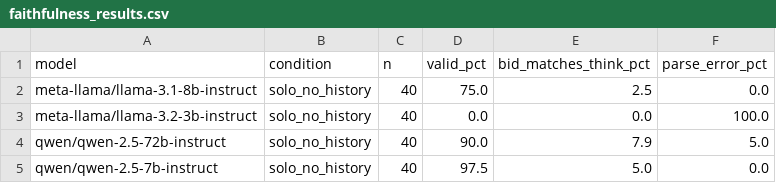
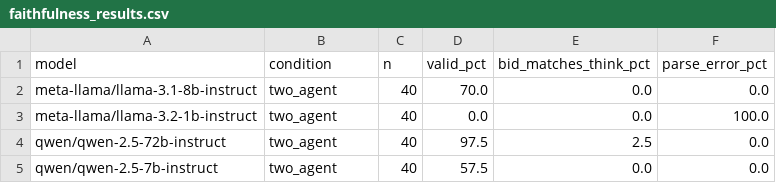
Before and after one commit to shema-boris/faithfulness-study, a CSV file: results/faithfulness_results.csv, drawn as a sheet.

Commit message:
Add sweep4 results

```diff
--- a/results/faithfulness_results.csv
+++ b/results/faithfulness_results.csv
@@ -1,5 +1,5 @@
 model,condition,n,valid_pct,bid_matches_think_pct,parse_error_pct
-meta-llama/llama-3.1-8b-instruct,solo_no_history,40,75.0,2.5,0.0
-meta-llama/llama-3.2-3b-instruct,solo_no_history,40,0.0,0.0,100.0
-qwen/qwen-2.5-72b-instruct,solo_no_history,40,90.0,7.9,5.0
-qwen/qwen-2.5-7b-instruct,solo_no_history,40,97.5,5.0,0.0
+meta-llama/llama-3.1-8b-instruct,two_agent,40,70.0,0.0,0.0
+meta-llama/llama-3.2-1b-instruct,two_agent,40,0.0,0.0,100.0
+qwen/qwen-2.5-72b-instruct,two_agent,40,97.5,2.5,0.0
+qwen/qwen-2.5-7b-instruct,two_agent,40,57.5,0.0,0.0
```
Also changed, not shown: 1 other file.
